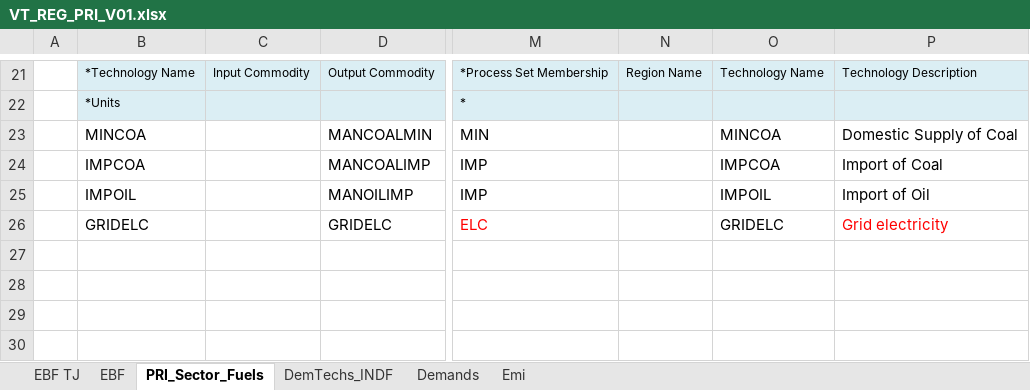
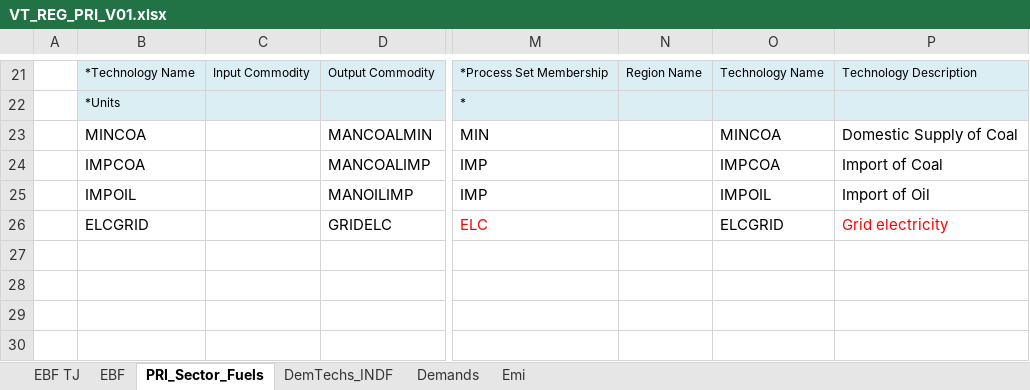
Before and after one commit to Tamenew/MANU2025, an Excel workbook: VT_REG_PRI_V01.xlsx, sheet PRI_Sector_Fuels, drawn as a sheet; only a part is shown, gaps mark what is left out; values as stored, in another font and other column widths than the file's, no borders; charts and pictures not drawn; the diff names each change by its address in the sheet, - before the commit and + after, or states it on an @@ line.

Commit message:
Update VT_REG_PRI_V01.xlsx

```diff
--- a/VT_REG_PRI_V01.xlsx (sheet PRI_Sector_Fuels)
+++ b/VT_REG_PRI_V01.xlsx (sheet PRI_Sector_Fuels)
-B26: GRIDELC
+B26: ELCGRID
-O26: GRIDELC
+O26: ELCGRID
```
